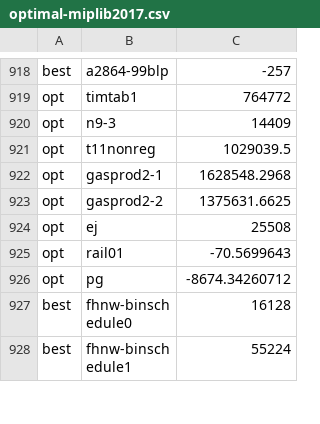
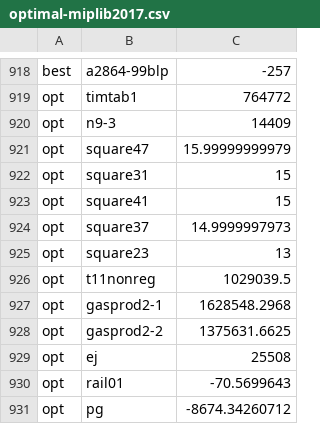
Before and after one commit to ivanviviani/ziround, a CSV file: optimal-miplib2017.csv, drawn as a sheet; only a part is shown, gaps mark what is left out; the shorter side is filled out with more unchanged rows; the diff names each change by its address in the sheet, - before the commit and + after, or states it on an @@ line.

Commit message:
fix: revert removal of "square" instances

```diff
--- a/optimal-miplib2017.csv
+++ b/optimal-miplib2017.csv
+row 921: opt | square47 | 15.99999999979
+row 922: opt | square31 | 15
+row 923: opt | square41 | 15
+row 924: opt | square37 | 14.9999997973
+row 925: opt | square23 | 13
```
Also changed, not shown: tested-instances-optimal.csv, 4 other files.
